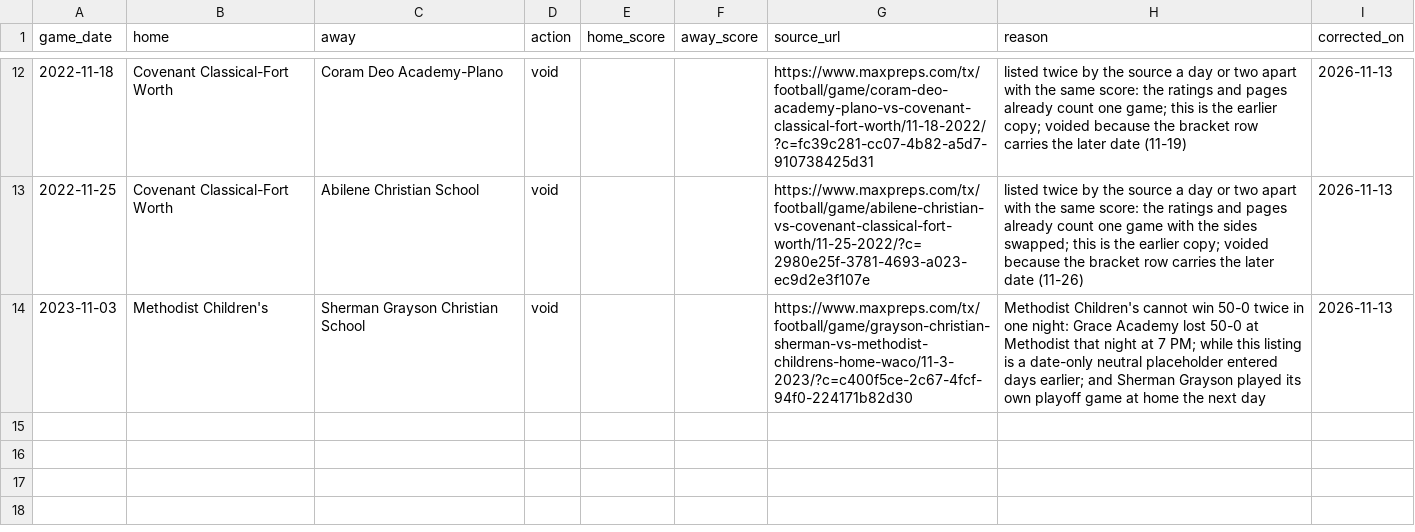
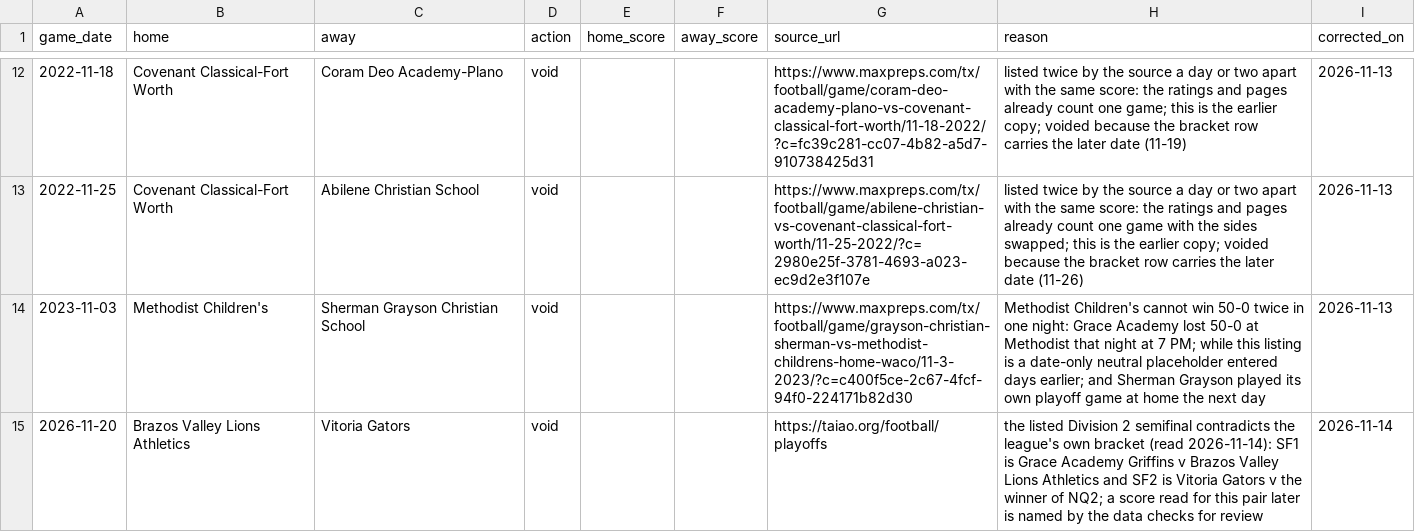
Before and after one commit to txsixman/txsixmanfootball, a CSV file: data/corrections/games.csv, drawn as a sheet; only a part is shown, gaps mark what is left out.

```diff
--- a/data/corrections/games.csv
+++ b/data/corrections/games.csv
@@ -14 +14,2 @@ game_date,home,away,action,home_score,away_score,source_url,reason,corrected_on
 2023-11-03,Methodist Children's,Sherman Grayson Christian School,void,,,https://www.maxpreps.com/tx/football/game/grayson-christian-sherman-vs-methodist-childrens-home-waco/11-3-2023/?c=c400f5ce-2c67-4fcf-94f0-224171b82d30,Methodist Children's cannot win 50-0 twice in one night: Grace Academy lost 50-0 at Methodist that night at 7 PM; while this listing is a date-only neutral placeholder entered days earlier; and Sherman Grayson played its own playoff game at home the next day,2026-11-13
+2026-11-20,Brazos Valley Lions Athletics,Vitoria Gators,void,,,https://taiao.org/football/playoffs,the listed Division 2 semifinal contradicts the league's own bracket (read 2026-11-14): SF1 is Grace Academy Griffins v Brazos Valley Lions Athletics and SF2 is Vitoria Gators v the winner of NQ2; a score read for this pair later is named by the data checks for review,2026-11-14
```
Also changed, not shown: 3 other files.
